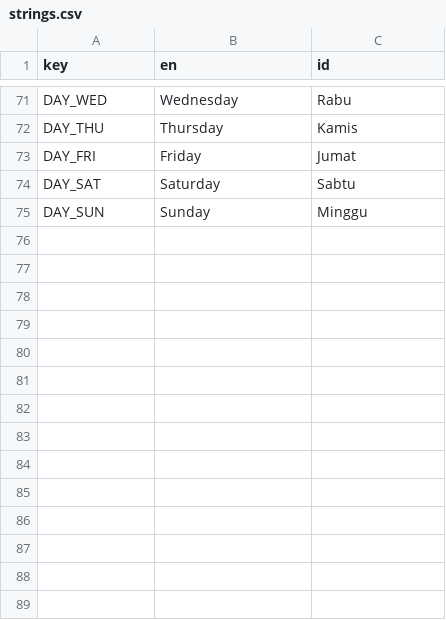
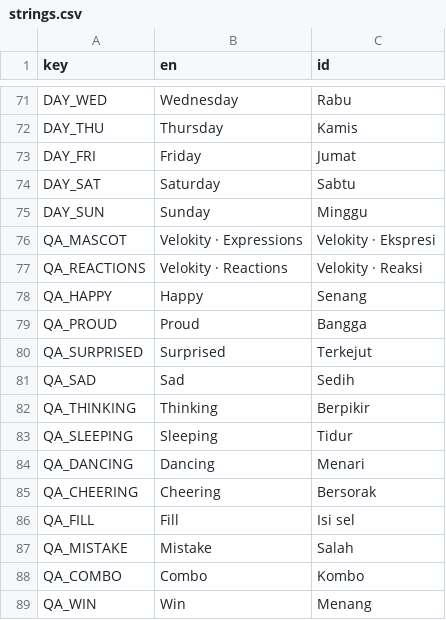
Before and after one commit to projekpod/velokity-space-nonogram, a CSV file: i18n/strings.csv, drawn as a sheet; only a part is shown, gaps mark what is left out; the diff names each change by its address in the sheet, - before the commit and + after, or states it on an @@ line.

Commit message:
Add mascot QA galleries and commit four Chromium captures

```diff
--- a/i18n/strings.csv
+++ b/i18n/strings.csv
+row 76: QA_MASCOT | Velokity · Expressions | Velokity · Ekspresi
+row 77: QA_REACTIONS | Velokity · Reactions | Velokity · Reaksi
+row 78: QA_HAPPY | Happy | Senang
+row 79: QA_PROUD | Proud | Bangga
+row 80: QA_SURPRISED | Surprised | Terkejut
+row 81: QA_SAD | Sad | Sedih
+row 82: QA_THINKING | Thinking | Berpikir
+row 83: QA_SLEEPING | Sleeping | Tidur
+row 84: QA_DANCING | Dancing | Menari
+row 85: QA_CHEERING | Cheering | Bersorak
+row 86: QA_FILL | Fill | Isi sel
+row 87: QA_MISTAKE | Mistake | Salah
+row 88: QA_COMBO | Combo | Kombo
+row 89: QA_WIN | Win | Menang
```
Also changed, not shown: 9 other files.
